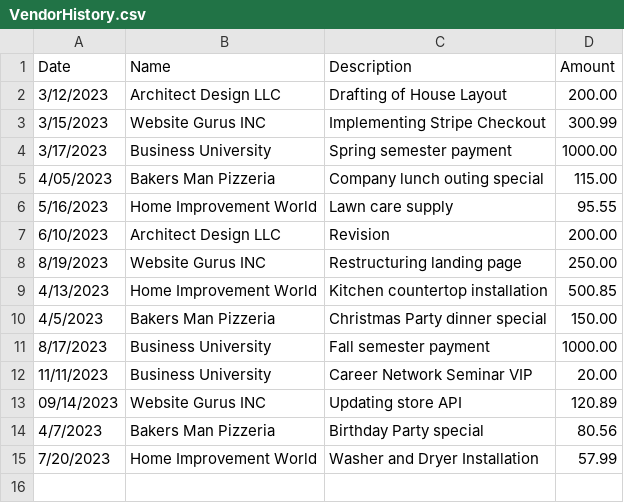
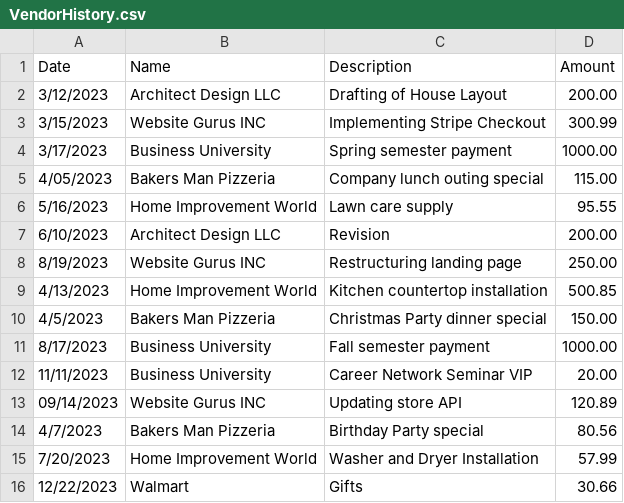
Before and after one commit to scrutch93/AccountingLedger, a CSV file: src/main/resources/VendorHistory.csv, drawn as a sheet; the diff names each change by its address in the sheet, - before the commit and + after, or states it on an @@ line.

```diff
--- a/src/main/resources/VendorHistory.csv
+++ b/src/main/resources/VendorHistory.csv
+row 16: 12/22/2023 | Walmart | Gifts | 30.66
```
Also changed, not shown: 1 other file.
